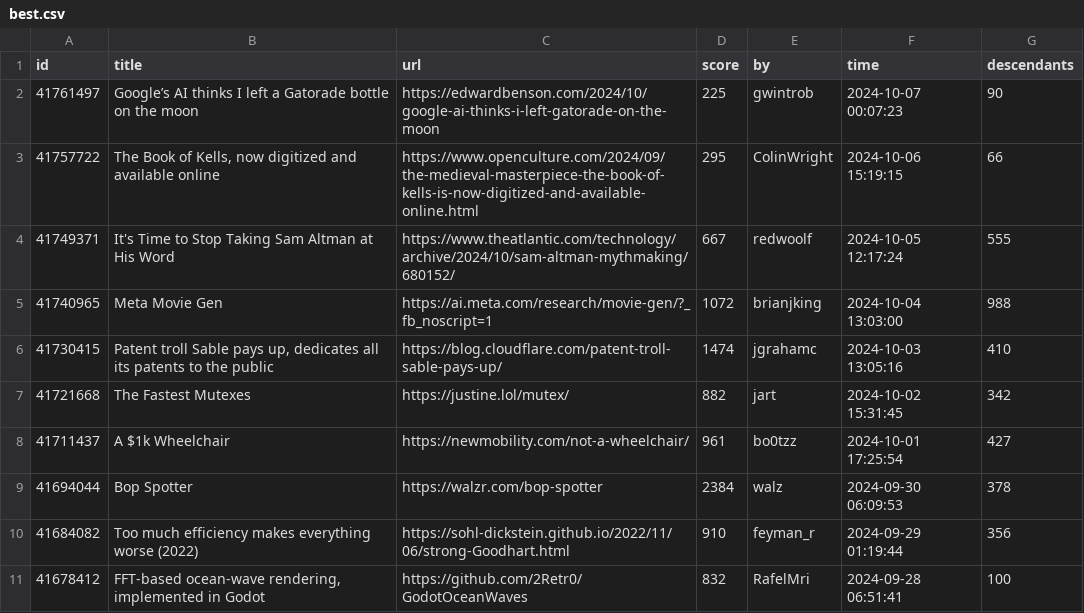
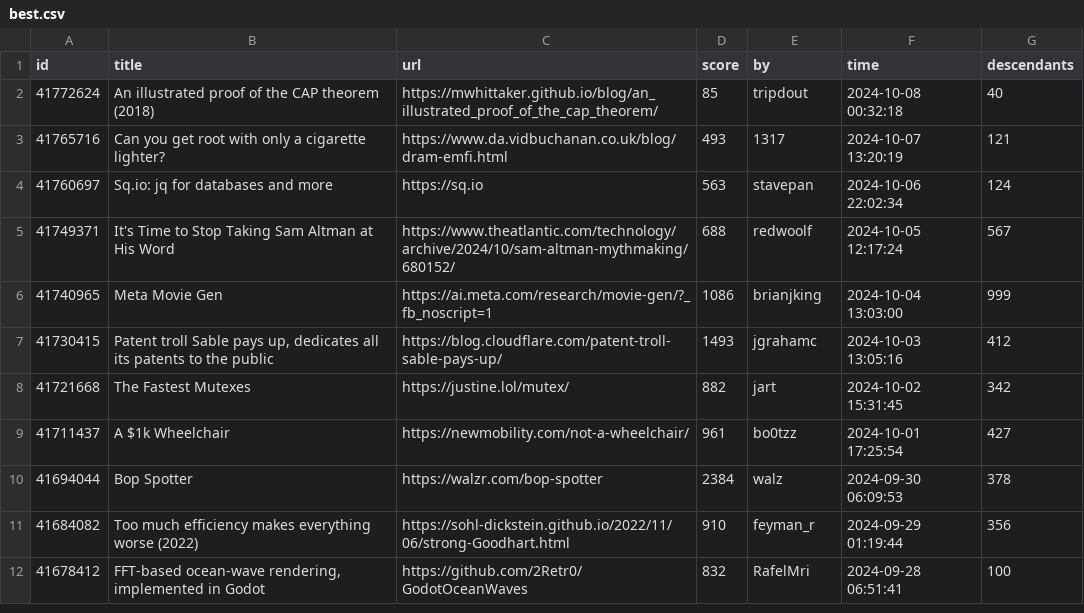
Before and after one commit to boda-sh/hacker-news-headlines, a CSV file: data/best.csv, drawn as a sheet; only a part is shown.

```diff
--- a/data/best.csv
+++ b/data/best.csv
@@ -1,7 +1,8 @@
 id,title,url,score,by,time,descendants
-41761497,Google’s AI thinks I left a Gatorade bottle on the moon,https://edwardbenson.com/2024/10/google-ai-thinks-i-left-gatorade-on-the-moon,225,gwintrob,2024-10-07 00:07:23,90
-41757722,"The Book of Kells, now digitized and available online",https://www.openculture.com/2024/09/the-medieval-masterpiece-the-book-of-kells-is-now-digitized-and-available-online.html,295,ColinWright,2024-10-06 15:19:15,66
-41749371,It's Time to Stop Taking Sam Altman at His Word,https://www.theatlantic.com/technology/archive/2024/10/sam-altman-mythmaking/680152/,667,redwoolf,2024-10-05 12:17:24,555
-41740965,Meta Movie Gen,https://ai.meta.com/research/movie-gen/?_fb_noscript=1,1072,brianjking,2024-10-04 13:03:00,988
-41730415,"Patent troll Sable pays up, dedicates all its patents to the public",https://blog.cloudflare.com/patent-troll-sable-pays-up/,1474,jgrahamc,2024-10-03 13:05:16,410
+41772624,An illustrated proof of the CAP theorem (2018),https://mwhittaker.github.io/blog/an_illustrated_proof_of_the_cap_theorem/,85,tripdout,2024-10-08 00:32:18,40
+41765716,Can you get root with only a cigarette lighter?,https://www.da.vidbuchanan.co.uk/blog/dram-emfi.html,493,1317,2024-10-07 13:20:19,121
+41760697,Sq.io: jq for databases and more,https://sq.io,563,stavepan,2024-10-06 22:02:34,124
+41749371,It's Time to Stop Taking Sam Altman at His Word,https://www.theatlantic.com/technology/archive/2024/10/sam-altman-mythmaking/680152/,688,redwoolf,2024-10-05 12:17:24,567
+41740965,Meta Movie Gen,https://ai.meta.com/research/movie-gen/?_fb_noscript=1,1086,brianjking,2024-10-04 13:03:00,999
+41730415,"Patent troll Sable pays up, dedicates all its patents to the public",https://blog.cloudflare.com/patent-troll-sable-pays-up/,1493,jgrahamc,2024-10-03 13:05:16,412
 41721668,The Fastest Mutexes,https://justine.lol/mutex/,882,jart,2024-10-02 15:31:45,342
```
Also changed, not shown: 2 other files.
